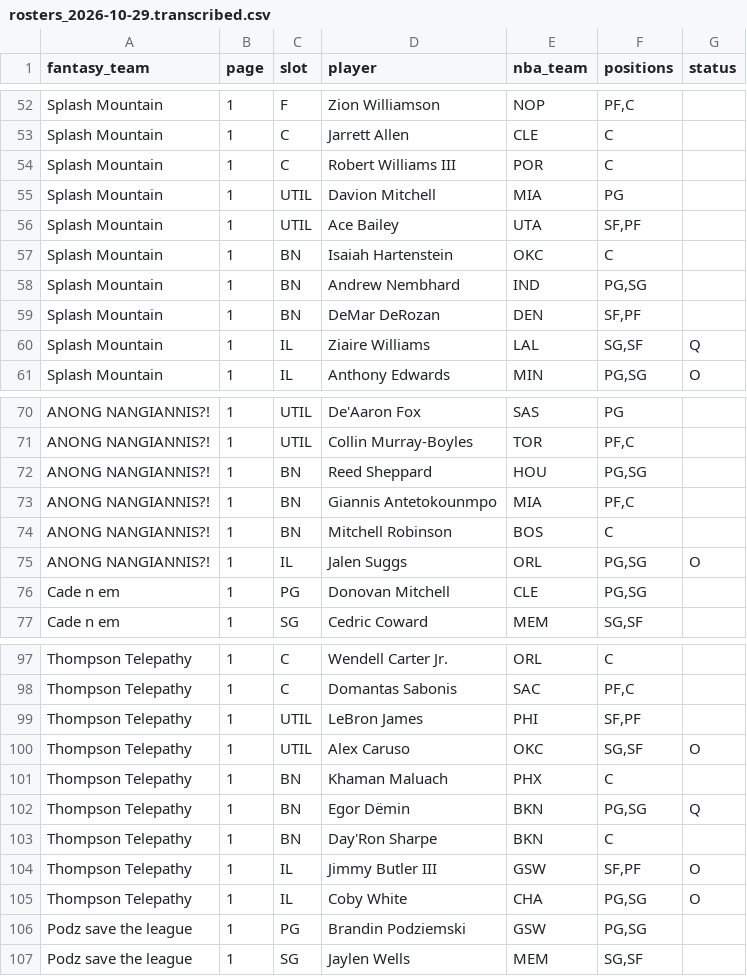
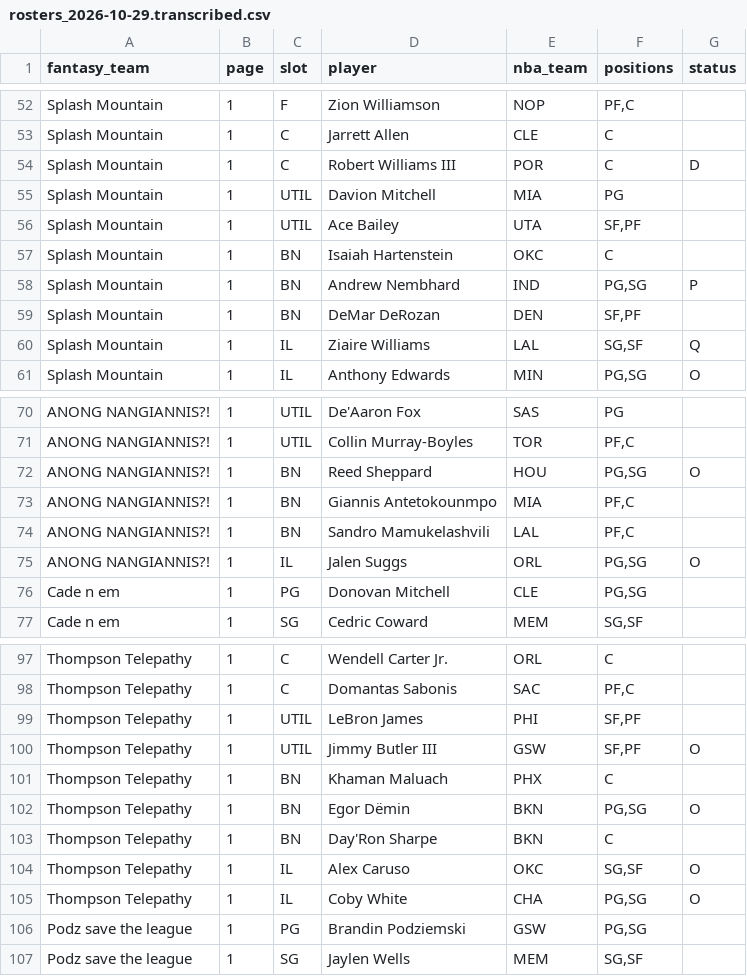
Before and after one commit to nic095layson/fantasy-basketball-2026-27, a CSV file: data/source/flaim/rosters_2026-10-29.transcribed.csv, drawn as a sheet; only a part is shown, gaps mark what is left out; the diff covers the shown part only.

```diff
--- a/data/source/flaim/rosters_2026-10-29.transcribed.csv
+++ b/data/source/flaim/rosters_2026-10-29.transcribed.csv
@@ -53,3 +53,3 @@ Splash Mountain,1,F,Zion Williamson,NOP,"PF,C",
 Splash Mountain,1,C,Jarrett Allen,CLE,C,
-Splash Mountain,1,C,Robert Williams III,POR,C,
+Splash Mountain,1,C,Robert Williams III,POR,C,D
 Splash Mountain,1,UTIL,Davion Mitchell,MIA,PG,
@@ -57,3 +57,3 @@ Splash Mountain,1,UTIL,Ace Bailey,UTA,"SF,PF",
 Splash Mountain,1,BN,Isaiah Hartenstein,OKC,C,
-Splash Mountain,1,BN,Andrew Nembhard,IND,"PG,SG",
+Splash Mountain,1,BN,Andrew Nembhard,IND,"PG,SG",P
 Splash Mountain,1,BN,DeMar DeRozan,DEN,"SF,PF",
@@ -71,5 +71,5 @@ ANONG NANGIANNIS?!,1,UTIL,De'Aaron Fox,SAS,PG,
 ANONG NANGIANNIS?!,1,UTIL,Collin Murray-Boyles,TOR,"PF,C",
-ANONG NANGIANNIS?!,1,BN,Reed Sheppard,HOU,"PG,SG",
+ANONG NANGIANNIS?!,1,BN,Reed Sheppard,HOU,"PG,SG",O
 ANONG NANGIANNIS?!,1,BN,Giannis Antetokounmpo,MIA,"PF,C",
-ANONG NANGIANNIS?!,1,BN,Mitchell Robinson,BOS,C,
+ANONG NANGIANNIS?!,1,BN,Sandro Mamukelashvili,LAL,"PF,C",
 ANONG NANGIANNIS?!,1,IL,Jalen Suggs,ORL,"PG,SG",O
@@ -99,7 +99,7 @@ Thompson Telepathy,1,C,Domantas Sabonis,SAC,"PF,C",
 Thompson Telepathy,1,UTIL,LeBron James,PHI,"SF,PF",
-Thompson Telepathy,1,UTIL,Alex Caruso,OKC,"SG,SF",O
+Thompson Telepathy,1,UTIL,Jimmy Butler III,GSW,"SF,PF",O
 Thompson Telepathy,1,BN,Khaman Maluach,PHX,C,
-Thompson Telepathy,1,BN,Egor Dëmin,BKN,"PG,SG",Q
+Thompson Telepathy,1,BN,Egor Dëmin,BKN,"PG,SG",O
 Thompson Telepathy,1,BN,Day'Ron Sharpe,BKN,C,
-Thompson Telepathy,1,IL,Jimmy Butler III,GSW,"SF,PF",O
+Thompson Telepathy,1,IL,Alex Caruso,OKC,"SG,SF",O
 Thompson Telepathy,1,IL,Coby White,CHA,"PG,SG",O
```
Also changed, not shown: 2 added rows, 3 removed rows and 18 edited cells elsewhere in this file, 9 other files.
